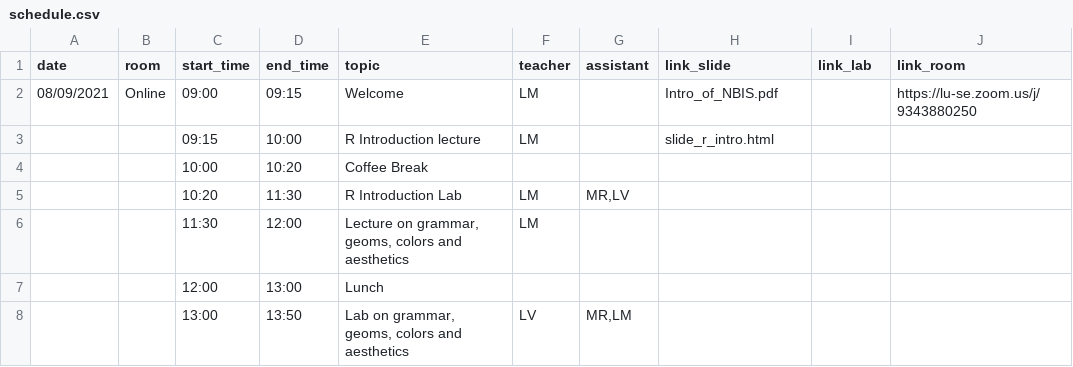
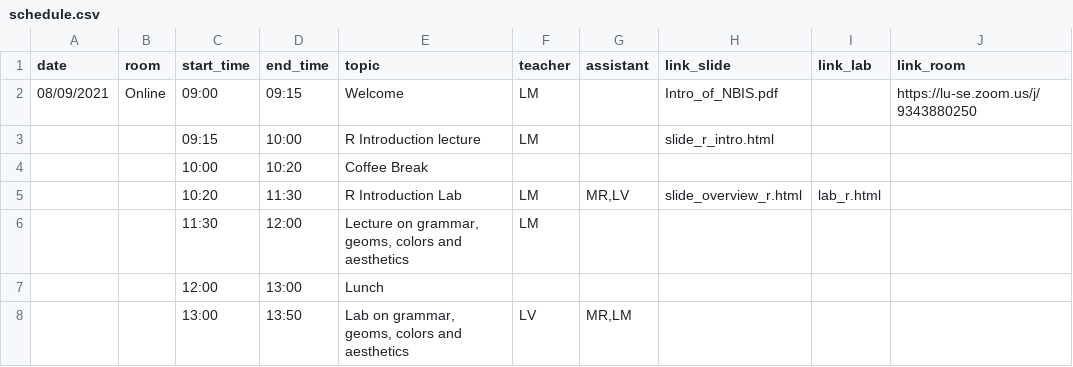
Before and after one commit to NBISweden/workshop-plotting-in-r, a CSV file: schedule.csv, drawn as a sheet; only a part is shown.

```diff
--- a/schedule.csv
+++ b/schedule.csv
@@ -4,3 +4,3 @@ date;room;start_time;end_time;topic;teacher;assistant;link_slide;link_lab;link_r
 ;;10:00;10:20;Coffee Break;;;;;
-;;10:20;11:30;R Introduction Lab;LM;MR,LV;;;
+;;10:20;11:30;R Introduction Lab;LM;MR,LV;slide_overview_r.html;lab_r.html;
 ;;11:30;12:00;Lecture on grammar, geoms, colors and aesthetics;LM;;;;
```
Also changed, not shown: 4 other files.
